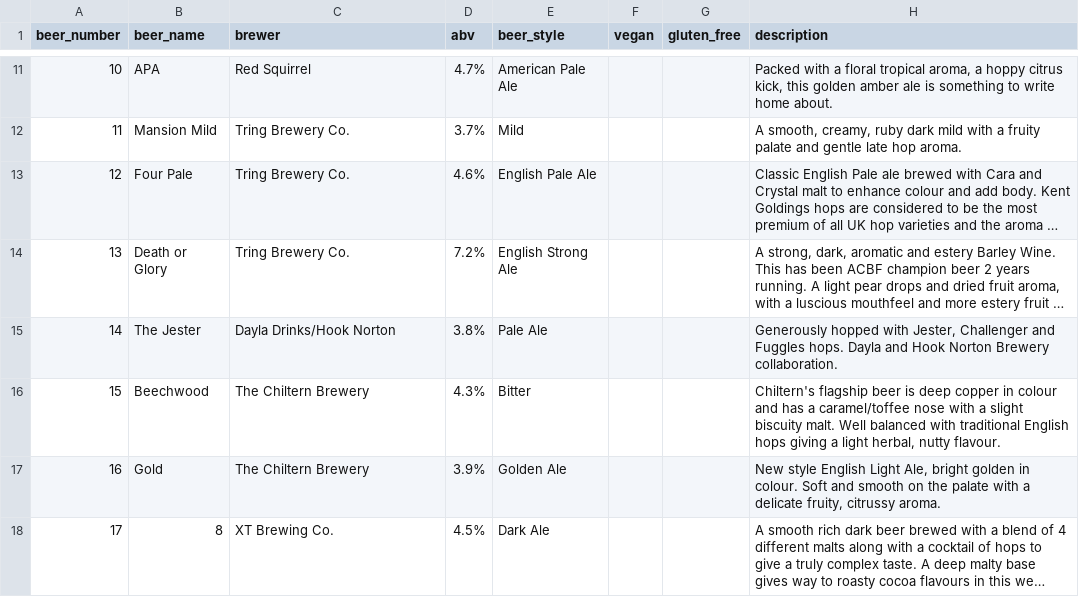
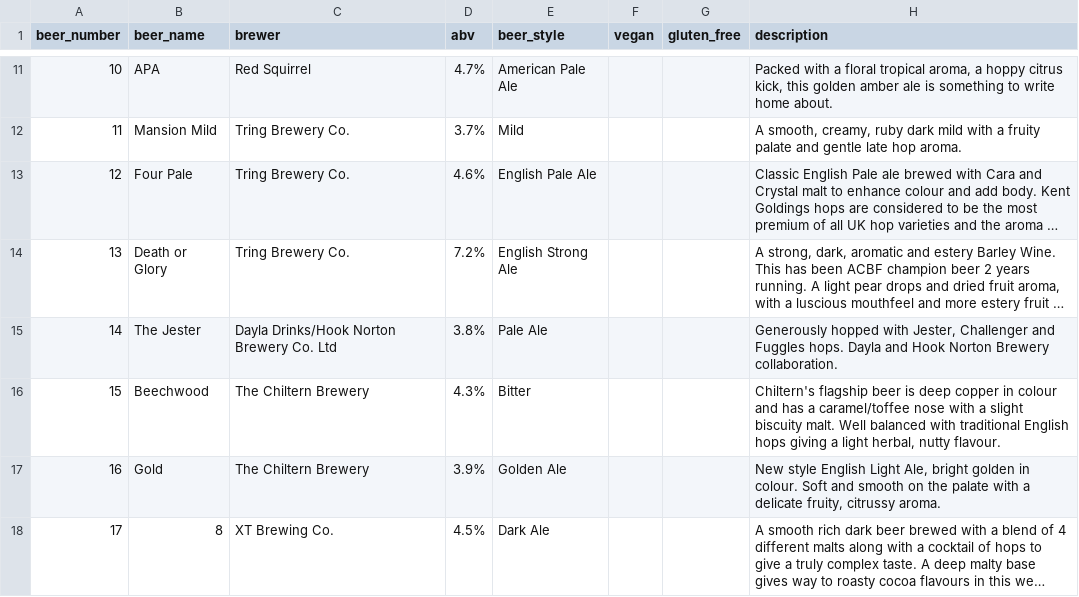
Before and after one commit to guyfawcus/beer-fest.js, a CSV file: public/downloads/ACBF4-2015.csv, drawn as a sheet; only a part is shown, gaps mark what is left out; long unchanged cells end in …; the diff names each change by its address in the sheet, - before the commit and + after, or states it on an @@ line.

Commit message:
expand 'Hook Norton Brewery' to 'Hook Norton Brewery Co Ltd'

```diff
--- a/public/downloads/ACBF4-2015.csv
+++ b/public/downloads/ACBF4-2015.csv
-C15 (brewer): Dayla Drinks/Hook Norton
+C15 (brewer): Dayla Drinks/Hook Norton Brewery Co. Ltd
```
